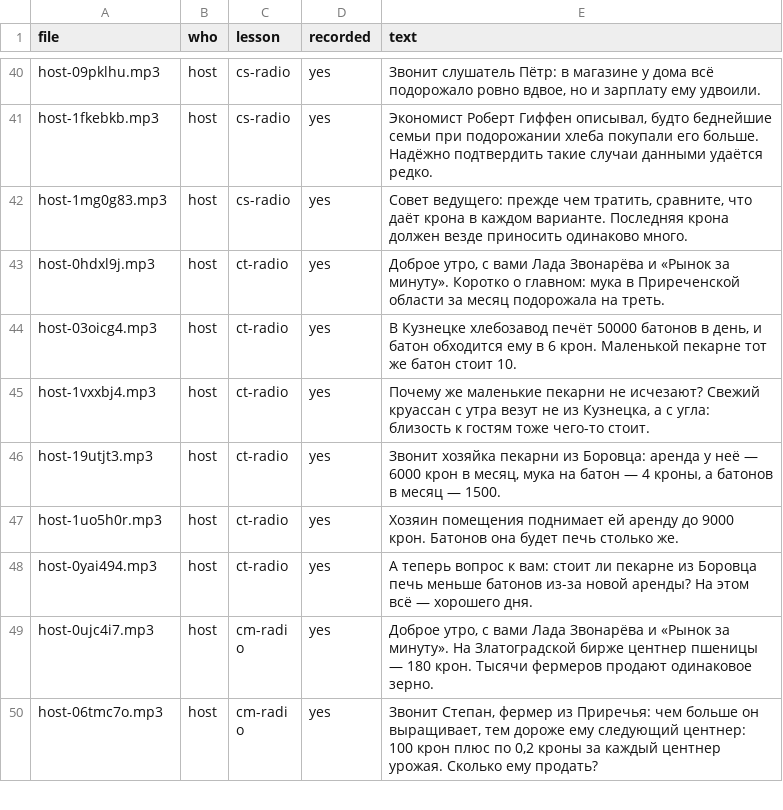
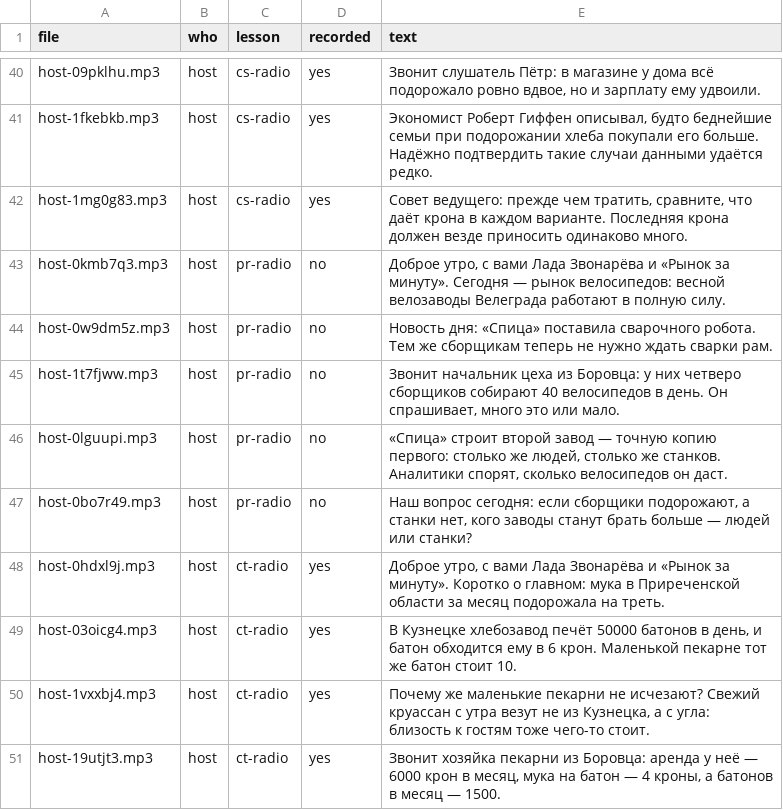
Before and after one commit to PrimeLong/inflatia, a CSV file: voice/lines.csv, drawn as a sheet; only a part is shown, gaps mark what is left out; the shorter side is filled out with more unchanged rows.

```diff
--- a/voice/lines.csv
+++ b/voice/lines.csv
@@ -42,2 +42,7 @@ host-1fkebkb.mp3;host;cs-radio;yes;"Экономист Роберт Гиффен
 host-1mg0g83.mp3;host;cs-radio;yes;"Совет ведущего: прежде чем тратить, сравните, что даёт крона в каждом варианте. Последняя крона должен везде приносить одинаково много."
+host-0kmb7q3.mp3;host;pr-radio;no;"Доброе утро, с вами Лада Звонарёва и «Рынок за минуту». Сегодня — рынок велосипедов: весной велозаводы Велеграда работают в полную силу."
+host-0w9dm5z.mp3;host;pr-radio;no;"Новость дня: «Спица» поставила сварочного робота. Тем же сборщикам теперь не нужно ждать сварки рам."
+host-1t7fjww.mp3;host;pr-radio;no;"Звонит начальник цеха из Боровца: у них четверо сборщиков собирают 40 велосипедов в день. Он спрашивает, много это или мало."
+host-0lguupi.mp3;host;pr-radio;no;"«Спица» строит второй завод — точную копию первого: столько же людей, столько же станков. Аналитики спорят, сколько велосипедов он даст."
+host-0bo7r49.mp3;host;pr-radio;no;"Наш вопрос сегодня: если сборщики подорожают, а станки нет, кого заводы станут брать больше — людей или станки?"
 host-0hdxl9j.mp3;host;ct-radio;yes;"Доброе утро, с вами Лада Звонарёва и «Рынок за минуту». Коротко о главном: мука в Приреченской области за месяц подорожала на треть."
```
Also changed, not shown: 18 other files.
